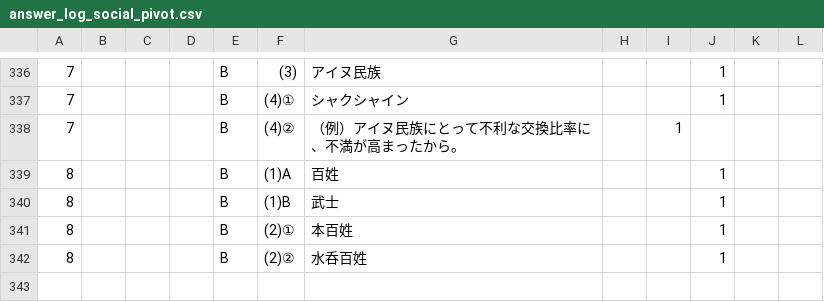
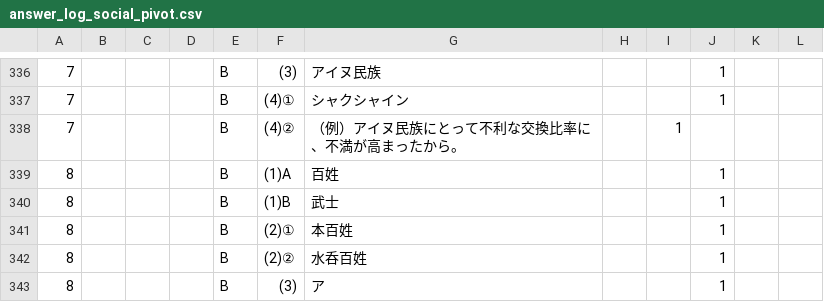
Before and after one commit to rebale-minobe/RIA, a CSV file: data/answer_log_social_pivot.csv, drawn as a sheet; only a part is shown, gaps mark what is left out; the diff names each change by its address in the sheet, - before the commit and + after, or states it on an @@ line.

Commit message:
[social] maru: p8 B (3)

```diff
--- a/data/answer_log_social_pivot.csv
+++ b/data/answer_log_social_pivot.csv
+row 343: 8 |  |  |  | B | (3) | ア |  |  | 1
```
